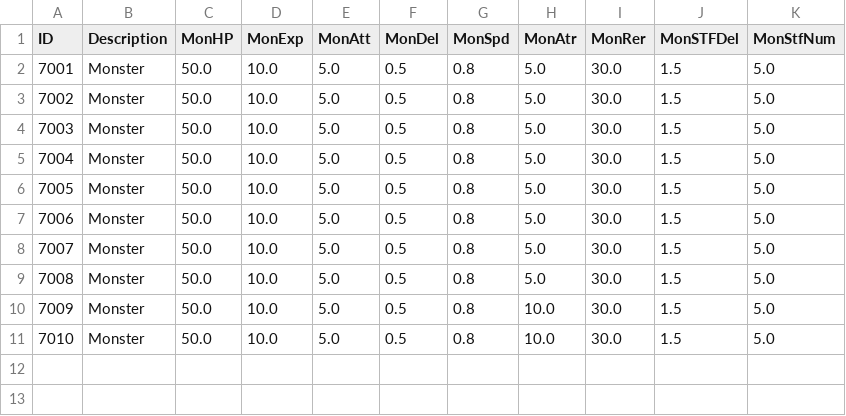
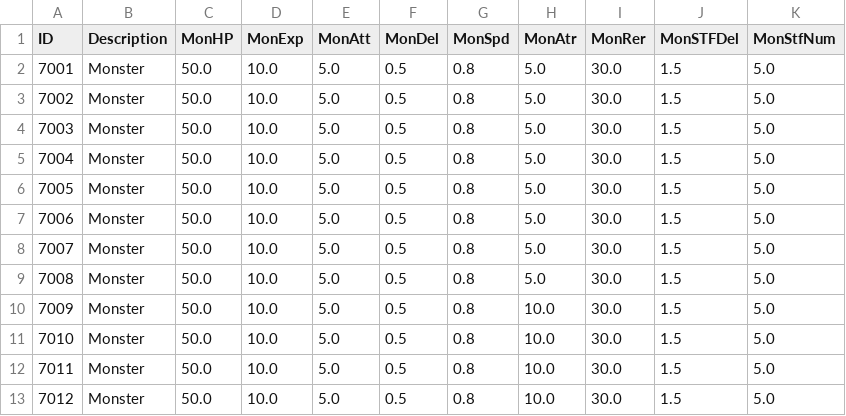
Before and after one commit to kupka05/Project_DR_KHT, a CSV file: Project_DR/Assets/Resources/Monster_Table.csv, drawn as a sheet.

```diff
--- a/Project_DR/Assets/Resources/Monster_Table.csv
+++ b/Project_DR/Assets/Resources/Monster_Table.csv
@@ -11 +11,3 @@ ID,Description,MonHP,MonExp,MonAtt,MonDel,MonSpd,MonAtr,MonRer,MonSTFDel,MonStfN
 7010,Monster,50.0,10.0,5.0,0.5,0.8,10.0,30.0,1.5,5.0
+7011,Monster,50.0,10.0,5.0,0.5,0.8,10.0,30.0,1.5,5.0
+7012,Monster,50.0,10.0,5.0,0.5,0.8,10.0,30.0,1.5,5.0
```
Also changed, not shown: 13 other files.
